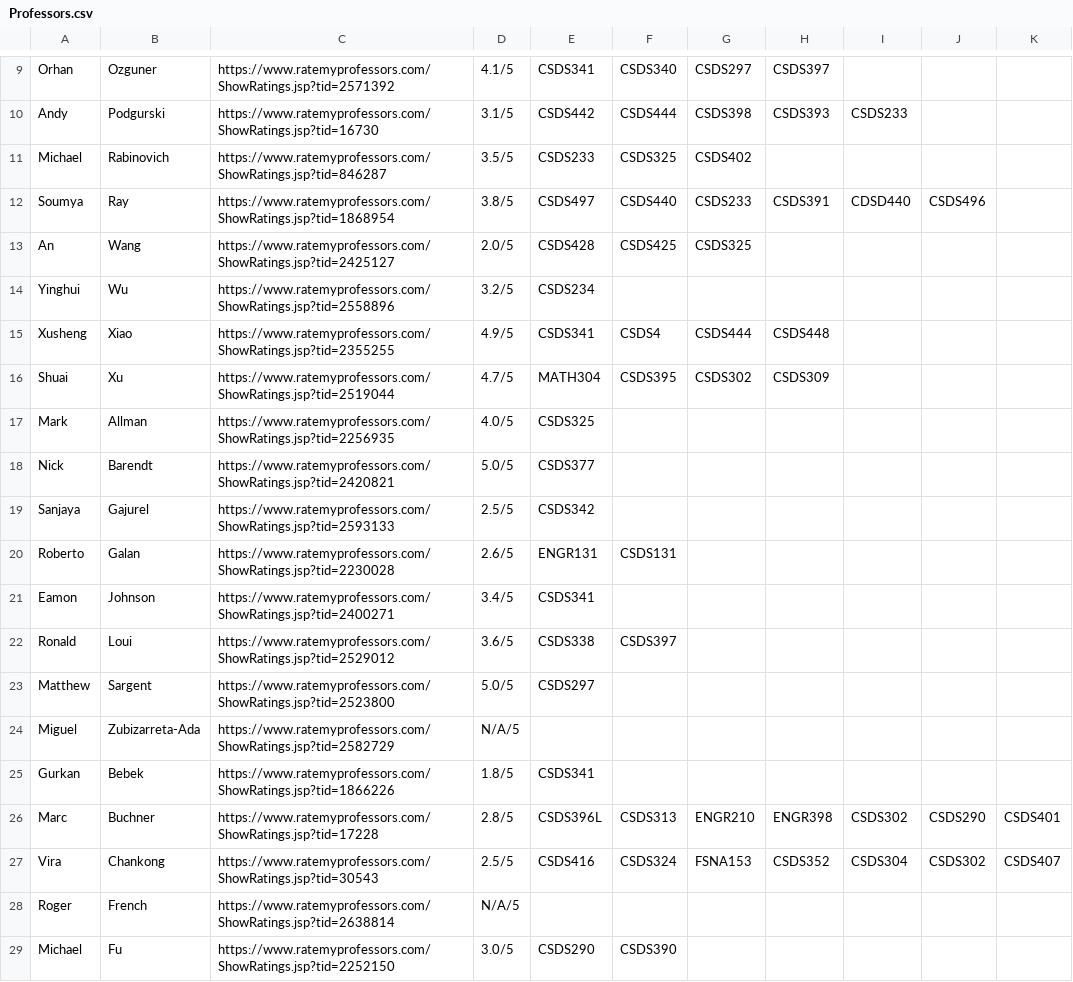
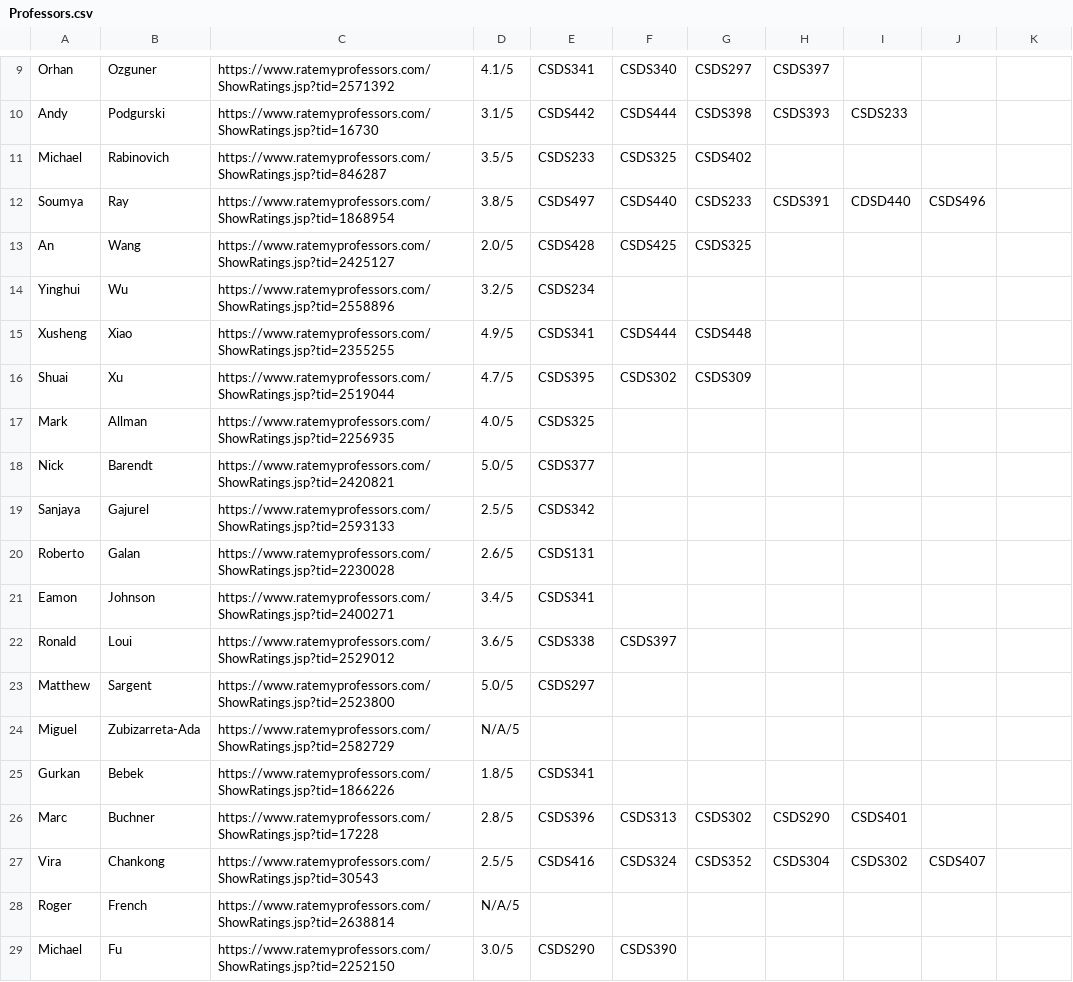
Before and after one commit to jameskennelly4/cwruclasses-ratemyprofessor-website, a CSV file: Professors.csv, drawn as a sheet; only a part is shown, gaps mark what is left out; the diff names each change by its address in the sheet, - before the commit and + after, or states it on an @@ line.

Commit message:
Add files via upload

```diff
--- a/Professors.csv
+++ b/Professors.csv
-F15: CSDS4
+F15: CSDS444
-G15: CSDS444
+G15: CSDS448
-H15: CSDS448
+H15: (empty)
-E16: MATH304
+E16: CSDS395
-F16: CSDS395
+F16: CSDS302
-G16: CSDS302
+G16: CSDS309
-H16: CSDS309
+H16: (empty)
-E20: ENGR131
+E20: CSDS131
-F20: CSDS131
+F20: (empty)
-E26: CSDS396L
+E26: CSDS396
-G26: ENGR210
+G26: CSDS302
-H26: ENGR398
+H26: CSDS290
-I26: CSDS302
+I26: CSDS401
-J26: CSDS290
+J26: (empty)
-K26: CSDS401
+K26: (empty)
-G27: FSNA153
+G27: CSDS352
-H27: CSDS352
+H27: CSDS304
-I27: CSDS304
+I27: CSDS302
-J27: CSDS302
+J27: CSDS407
-K27: CSDS407
+K27: (empty)
```
